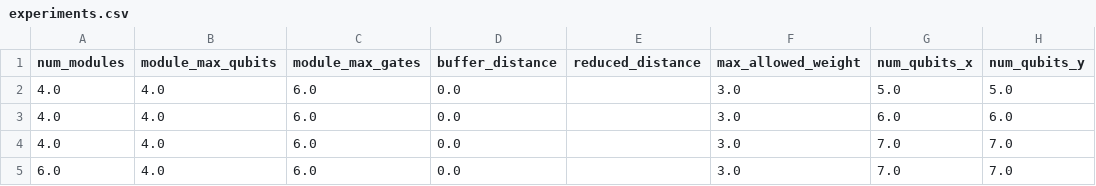
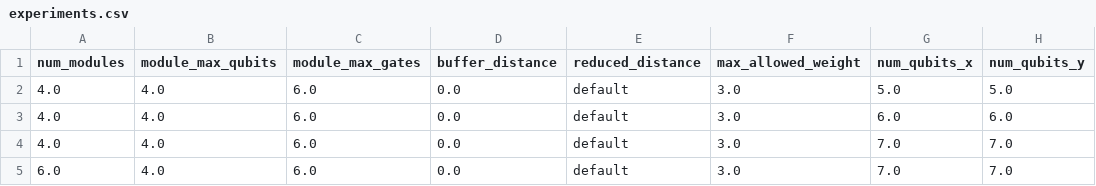
Before and after one commit to Giorgio-Miani/quantum-swap-optimizer, a CSV file: experiments.csv, drawn as a sheet; only a part is shown; the diff names each change by its address in the sheet, - before the commit and + after, or states it on an @@ line.

Commit message:
add default for reduced distance

```diff
--- a/experiments.csv
+++ b/experiments.csv
-E2:E5 (reduced_distance): (empty)
+E2:E5 (reduced_distance): default
```
